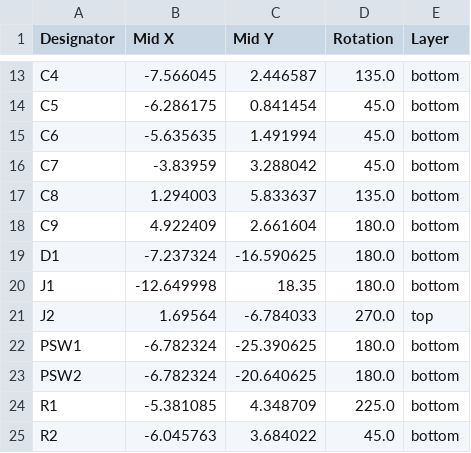
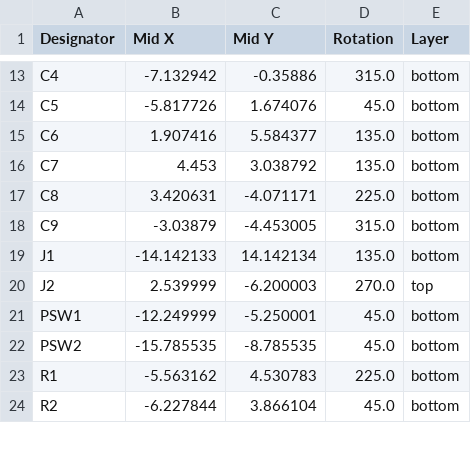
Before and after one commit to shoonie-desu/zensai_pcb, a CSV file: template/i8/production/positions.csv, drawn as a sheet; only a part is shown, gaps mark what is left out; removed rows and columns are numbered as before the commit, all else as after; the diff covers the shown part only; the diff names each change by its address in the sheet, - before the commit and + after, or states it on an @@ line.

```diff
--- a/template/i8/production/positions.csv
+++ b/template/i8/production/positions.csv
-B13 (Mid X): -7.566045
+B13 (Mid X): -7.132942
-C13 (Mid Y): 2.446587
+C13 (Mid Y): -0.35886
-D13 (Rotation): 135.0
+D13 (Rotation): 315.0
-B14 (Mid X): -6.286175
+B14 (Mid X): -5.817726
-C14 (Mid Y): 0.841454
+C14 (Mid Y): 1.674076
-B15 (Mid X): -5.635635
+B15 (Mid X): 1.907416
-C15 (Mid Y): 1.491994
+C15 (Mid Y): 5.584377
-D15:D16 (Rotation): 45.0
+D15:D16 (Rotation): 135.0
-B16 (Mid X): -3.83959
+B16 (Mid X): 4.453
-C16 (Mid Y): 3.288042
+C16 (Mid Y): 3.038792
-B17 (Mid X): 1.294003
+B17 (Mid X): 3.420631
-C17 (Mid Y): 5.833637
+C17 (Mid Y): -4.071171
-D17 (Rotation): 135.0
+D17 (Rotation): 225.0
-B18 (Mid X): 4.922409
+B18 (Mid X): -3.03879
-C18 (Mid Y): 2.661604
+C18 (Mid Y): -4.453005
-D18 (Rotation): 180.0
+D18 (Rotation): 315.0
-row 19: D1 | -7.237324 | -16.590625 | 180.0 | bottom
-B19 (Mid X): -12.649998
+B19 (Mid X): -14.142133
-C19 (Mid Y): 18.35
+C19 (Mid Y): 14.142134
-D19 (Rotation): 180.0
+D19 (Rotation): 135.0
-B20 (Mid X): 1.69564
+B20 (Mid X): 2.539999
-C20 (Mid Y): -6.784033
+C20 (Mid Y): -6.200003
-B21 (Mid X): -6.782324
+B21 (Mid X): -12.249999
-C21 (Mid Y): -25.390625
+C21 (Mid Y): -5.250001
-D21:D22 (Rotation): 180.0
+D21:D22 (Rotation): 45.0
-B22 (Mid X): -6.782324
+B22 (Mid X): -15.785535
-C22 (Mid Y): -20.640625
+C22 (Mid Y): -8.785535
-B23 (Mid X): -5.381085
+B23 (Mid X): -5.563162
-C23 (Mid Y): 4.348709
+C23 (Mid Y): 4.530783
-B24 (Mid X): -6.045763
+B24 (Mid X): -6.227844
-C24 (Mid Y): 3.684022
+C24 (Mid Y): 3.866104
```
Also changed, not shown: 1 removed row and 54 edited cells elsewhere in this file, template/i8/production/bom.csv, 44 other files.
